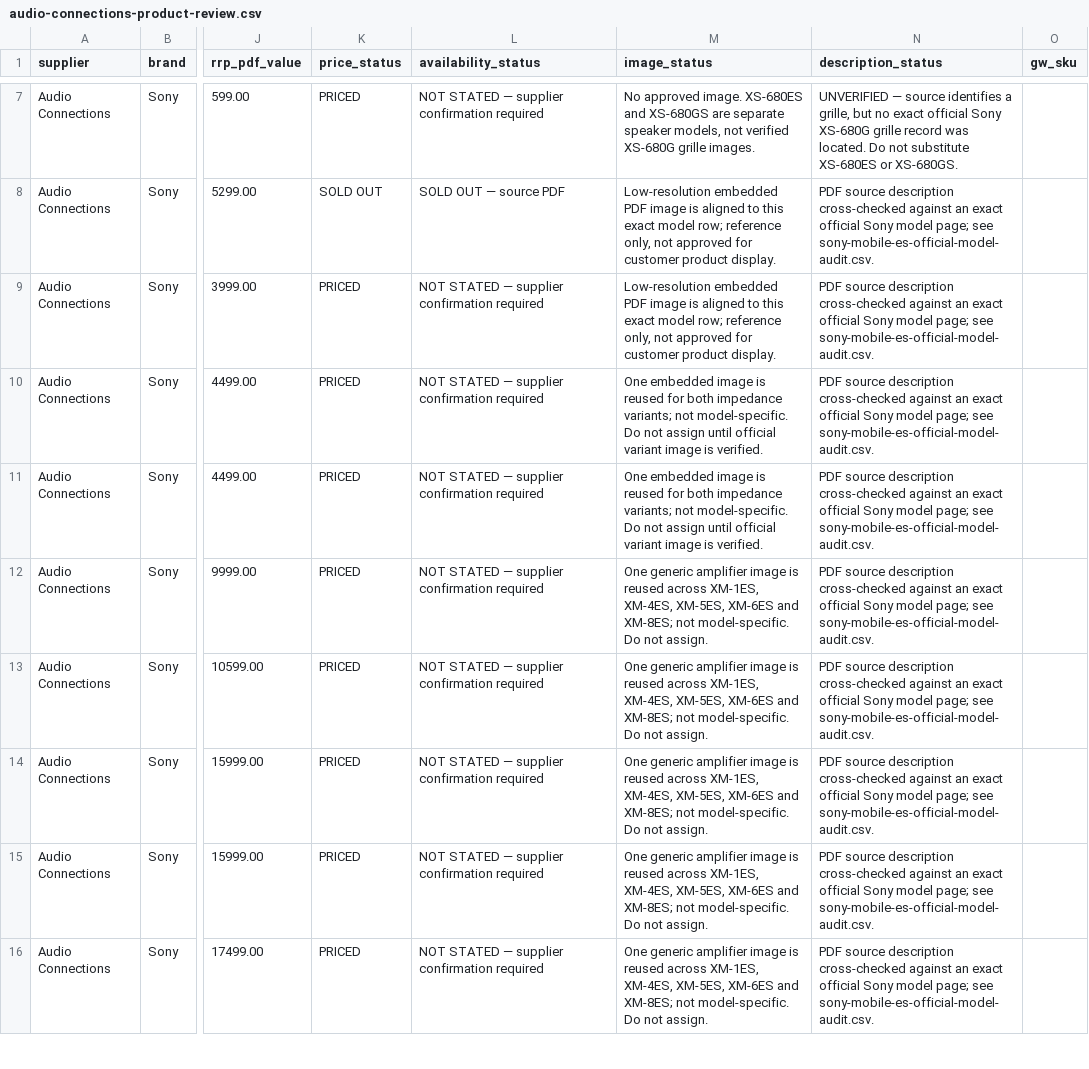
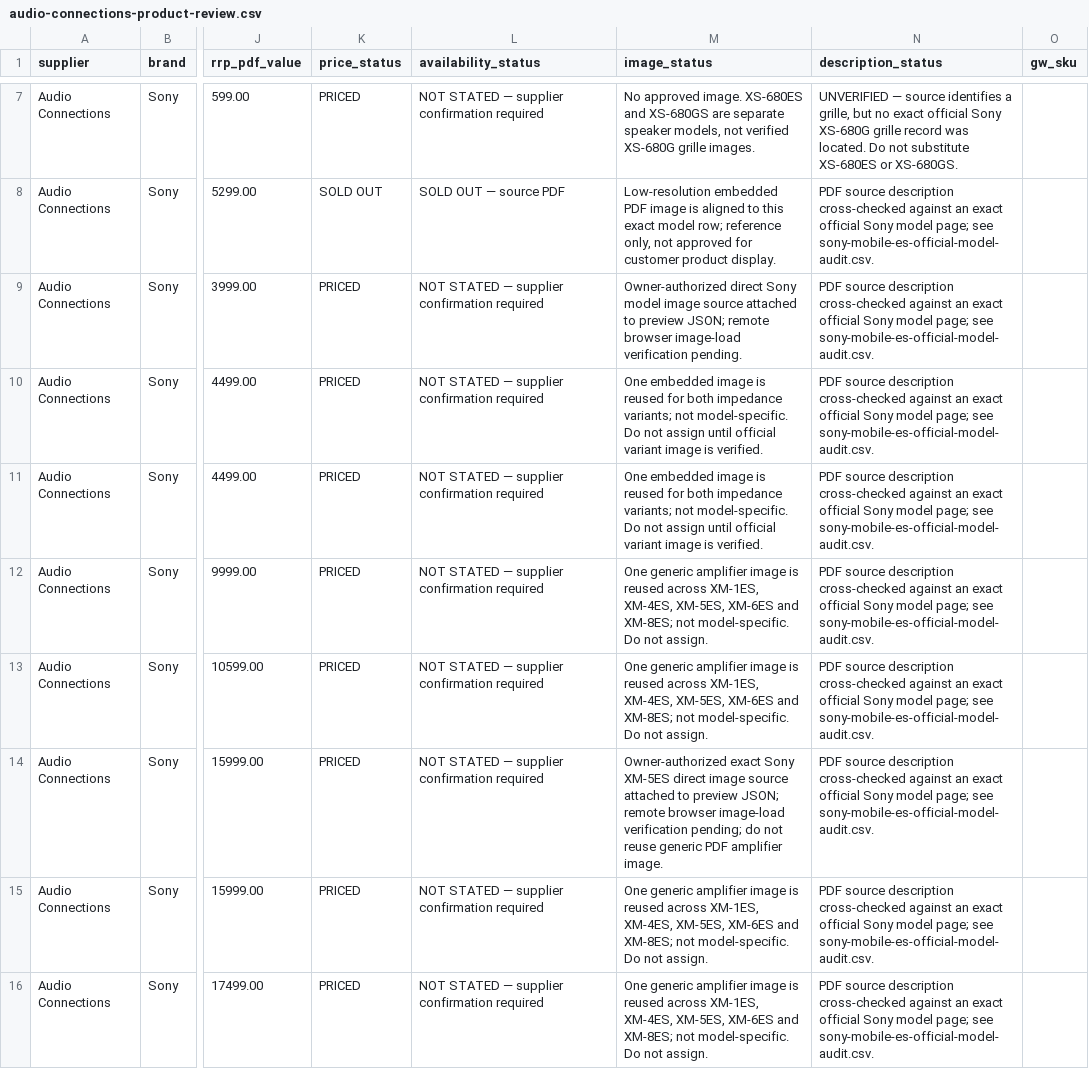
Before and after one commit to getwiredautoworx-max/get-wired-autoworx-store, a CSV file: catalogue-review/audio-connections-product-review.csv, drawn as a sheet; only a part is shown, gaps mark what is left out; the diff names each change by its address in the sheet, - before the commit and + after, or states it on an @@ line.

Commit message:
catalogue: align Sony image review records with owner authorization

```diff
--- a/catalogue-review/audio-connections-product-review.csv
+++ b/catalogue-review/audio-connections-product-review.csv
-M9 (image_status): Low-resolution embedded PDF image is aligned to this exact model row; reference only, not approved for customer product display.
+M9 (image_status): Owner-authorized direct Sony model image source attached to preview JSON; remote browser image-load verification pending.
-M14 (image_status): One generic amplifier image is reused across XM-1ES, XM-4ES, XM-5ES, XM-6ES and XM-8ES; not model-specific. Do not assign.
+M14 (image_status): Owner-authorized exact Sony XM-5ES direct image source attached to preview JSON; remote browser image-load verification pending; do not reuse generic PDF amplifier image.
```
